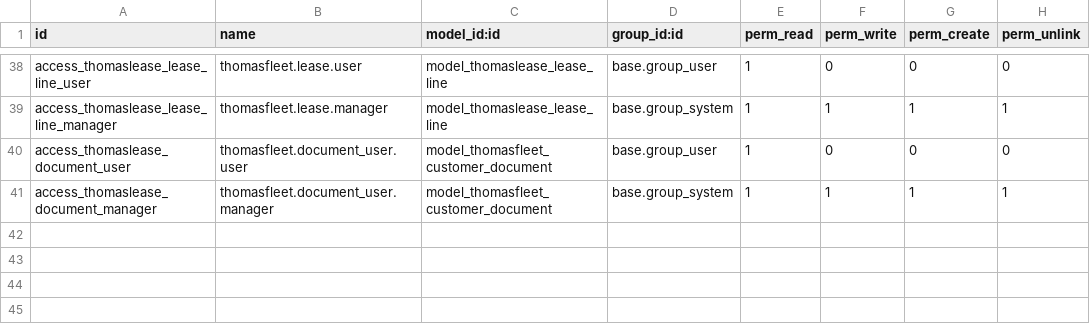
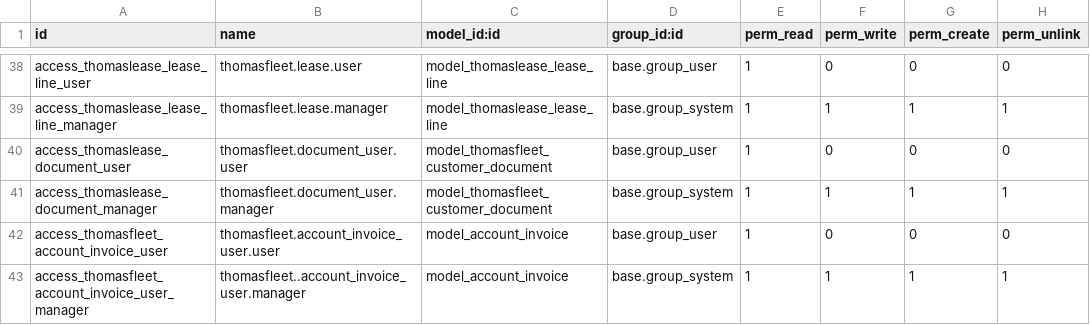
Before and after one commit to ThomasSolutions/odoo, a CSV file: thomasfleet/security/ir.model.access.csv, drawn as a sheet; only a part is shown, gaps mark what is left out.

Commit message:
more security changes

```diff
--- a/thomasfleet/security/ir.model.access.csv
+++ b/thomasfleet/security/ir.model.access.csv
@@ -41 +41,3 @@ access_thomaslease_document_user,thomasfleet.document_user.user,model_thomasflee
 access_thomaslease_document_manager,thomasfleet.document_user.manager,model_thomasfleet_customer_document,base.group_system,1,1,1,1
+access_thomasfleet_account_invoice_user,thomasfleet.account_invoice_user.user,model_account_invoice,base.group_user,1,0,0,0
+access_thomasfleet_account_invoice_user_manager,thomasfleet..account_invoice_user.manager,model_account_invoice,base.group_system,1,1,1,1
```
Also changed, not shown: 1 other file.
